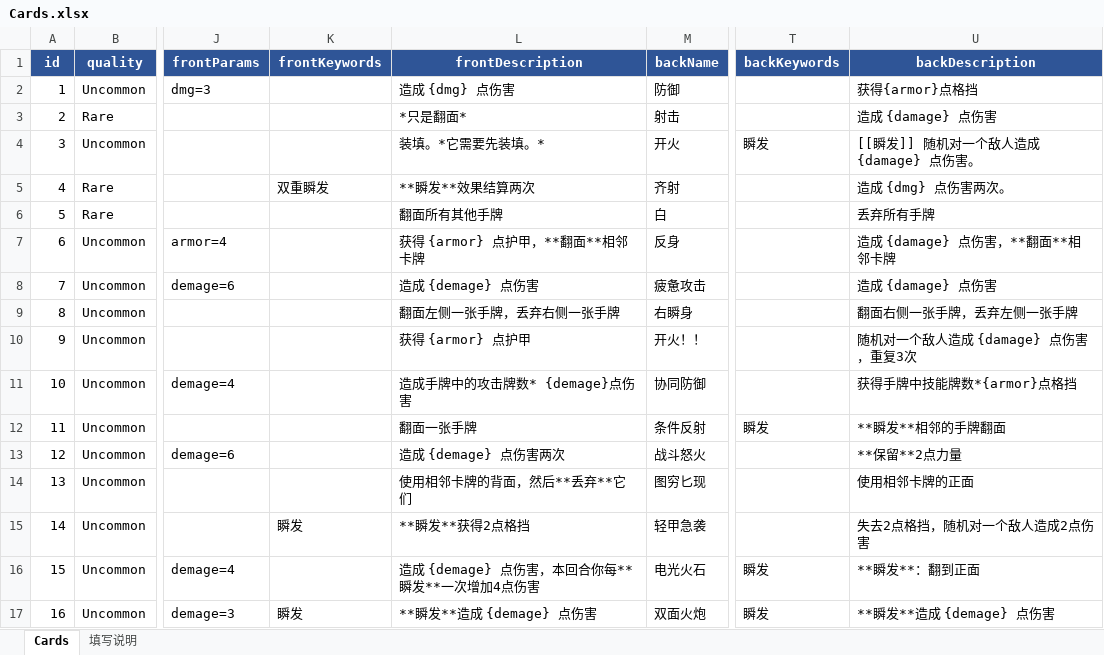
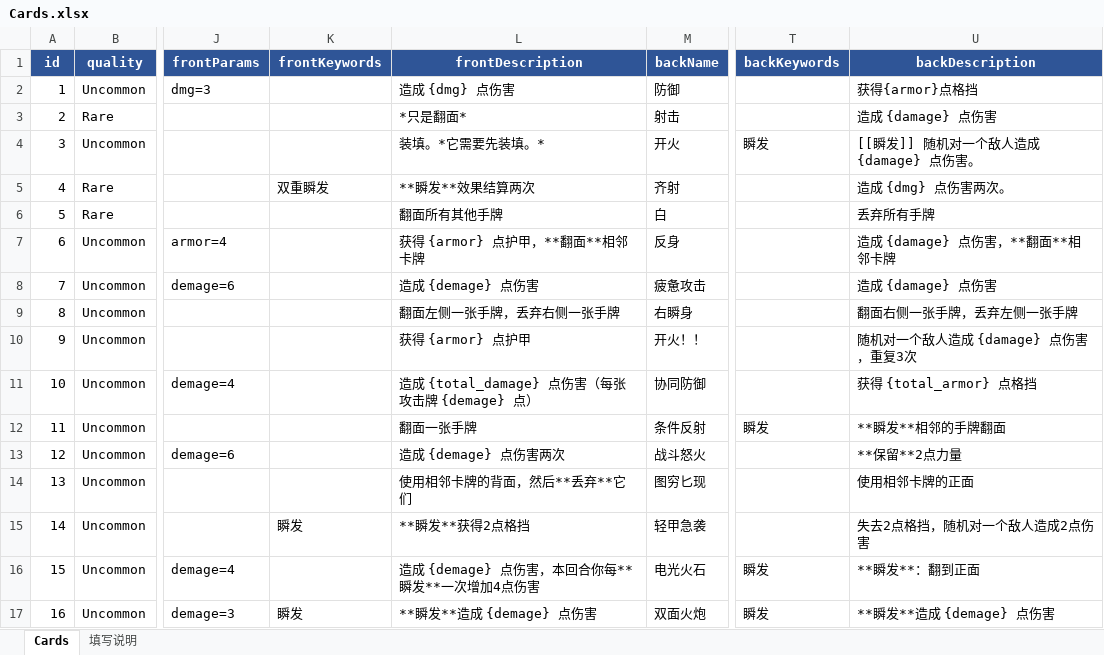
Before and after one commit to rouyejivpai/TurnCard, an Excel workbook: DataTables/Cards.xlsx, sheet Cards, drawn as a sheet; only a part is shown, gaps mark what is left out; values as stored, in another font and other column widths than the file's, no borders; the diff names each change by its address in the sheet, - before the commit and + after, or states it on an @@ line.

Commit message:
﻿feat(ui): 数值预览二期——效果参数实时值、协同攻击总量、跨界面复用
- CardEffects 新增 ICardEffectPreview + CollectPreviewTokens()：
  damage_plus_instants 产出 demage = 基础 + 每层×本回合瞬发次数
  damage_per_attack 产出 total_damage（每张×攻击牌数）
  armor_per_skill 产出 total_armor（每张×技能牌数）
- BattleState.CollectPreviewTokens() 统一给伤害/护甲类 token 过 buff（含目标易伤）
- CardText.FormatOptions 增加 Tokens，描述里的 {demage}/{total_damage}/{total_armor} 走预览并标红
- CardView.SetValuePreview 支持 token（用签名做变化检测，避免无谓重排）
- 新增 CardPreviewSource（静态）：战斗界面挂 BattleState，悬停预览面板与牌组列表复用同一套数值；
  不在战斗里自动保持原值
- Cards.xlsx：协同攻击描述改为 {total_damage}/{total_armor}，数据已重生成

实测：闪电破击瞬发 1 次后 token demage=8；协同攻击 1 张攻击牌显示 4、4 张显示 16；
战斗内 CardPreviewSource.State 已设置

```diff
--- a/DataTables/Cards.xlsx (sheet Cards)
+++ b/DataTables/Cards.xlsx (sheet Cards)
-L11 (frontDescription): 造成手牌中的攻击牌数* {demage}点伤害
+L11 (frontDescription): 造成 {total_damage} 点伤害（每张攻击牌 {demage} 点）
-U11 (backDescription): 获得手牌中技能牌数*{armor}点格挡
+U11 (backDescription): 获得 {total_armor} 点格挡
```
Also changed, not shown: 14 other files.
